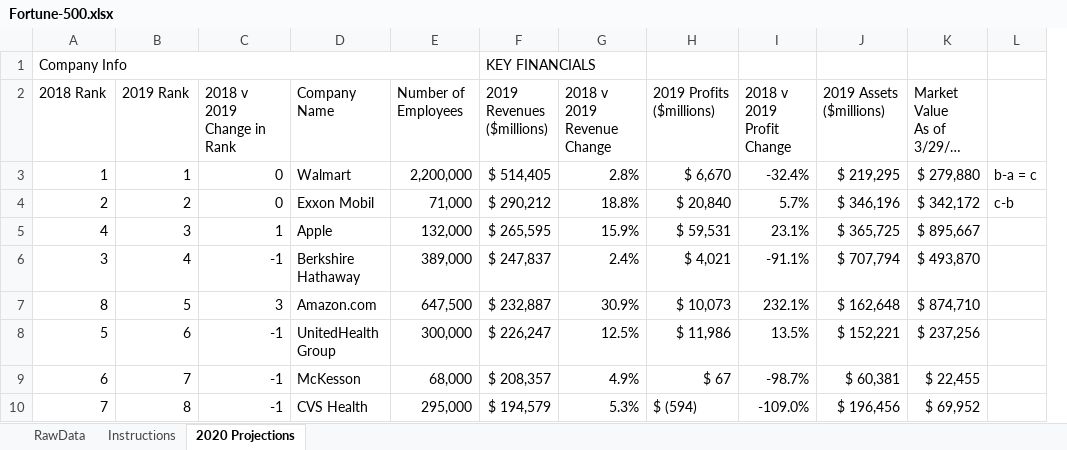
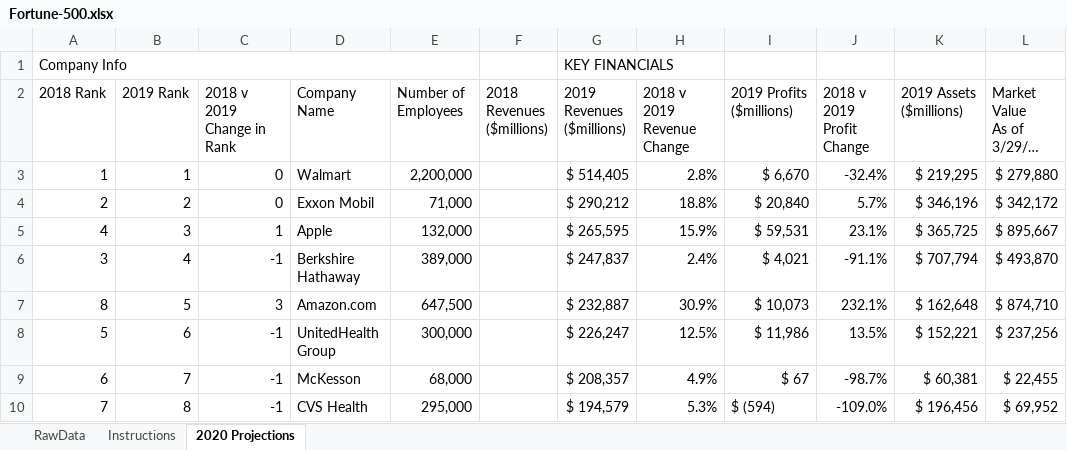
Before and after one commit to rachelleperez/Fortune_500, an Excel workbook: Fortune-500.xlsx, sheet 2020 Projections, drawn as a sheet; only a part is shown; long unchanged cells end in …; values as stored, in another font and other column widths than the file's, no cell formats; conditional formats not drawn; removed rows and columns are numbered as before the commit, all else as after; the diff names each change by its address in the sheet, - before the commit and + after, or states it on an @@ line.

```diff
--- a/Fortune-500.xlsx (sheet 2020 Projections)
+++ b/Fortune-500.xlsx (sheet 2020 Projections)
+column F (2018 Revenues ($millions)), empty
-column L, rows 3-4: b-a = c | c-b
```
Also changed, not shown: cell formats.
